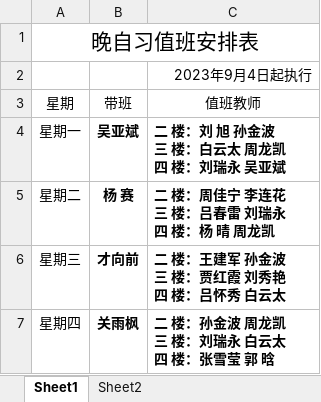
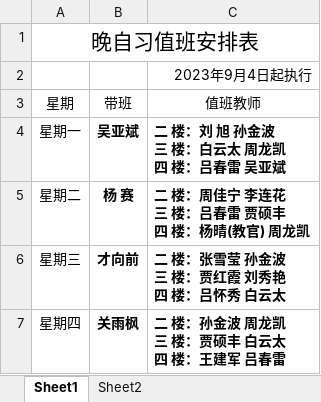
Before and after one commit to teacherlonglong/teacherlonglong.github.io, an Excel workbook: 晚自习值班表20230904.xlsx, sheet Sheet1, drawn as a sheet; values as stored, in another font and other column widths than the file's, no borders; ↵ is a line break in a cell; the diff names each change by its address in the sheet, - before the commit and + after, or states it on an @@ line.

```diff
--- a/晚自习值班表20230904.xlsx (sheet Sheet1)
+++ b/晚自习值班表20230904.xlsx (sheet Sheet1)
-C4: 二 楼：刘 旭 孙金波 ↵ 三 楼：白云太 周龙凯 ↵ 四 楼：刘瑞永 吴亚斌
+C4: 二 楼：刘 旭 孙金波 ↵ 三 楼：白云太 周龙凯 ↵ 四 楼：吕春雷 吴亚斌
-C5: 二 楼：周佳宁 李连花 ↵ 三 楼：吕春雷 刘瑞永 ↵ 四 楼：杨 晴 周龙凯
+C5: 二 楼：周佳宁 李连花 ↵ 三 楼：吕春雷 贾硕丰 ↵ 四 楼：杨晴(教官) 周龙凯
-C6: 二 楼：王建军 孙金波 ↵ 三 楼：贾红霞 刘秀艳 ↵ 四 楼：吕怀秀 白云太
+C6: 二 楼：张雪莹 孙金波 ↵ 三 楼：贾红霞 刘秀艳 ↵ 四 楼：吕怀秀 白云太
-C7: 二 楼：孙金波 周龙凯 ↵ 三 楼：刘瑞永 白云太 ↵ 四 楼：张雪莹 郭 晗
+C7: 二 楼：孙金波 周龙凯 ↵ 三 楼：贾硕丰 白云太 ↵ 四 楼：王建军 吕春雷
```
Also changed, not shown: 23秋季学期班级分布表.xlsx, 4 other files.
